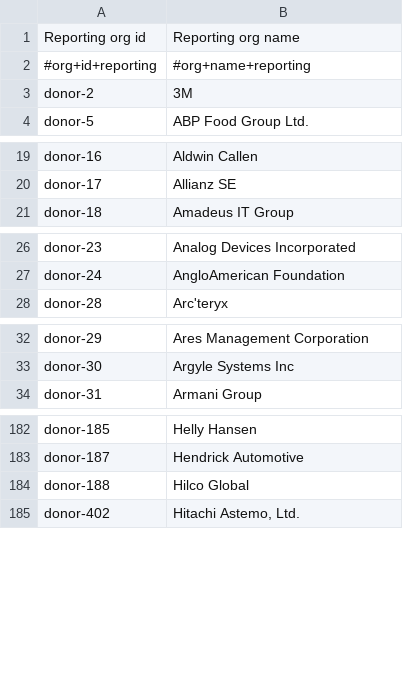
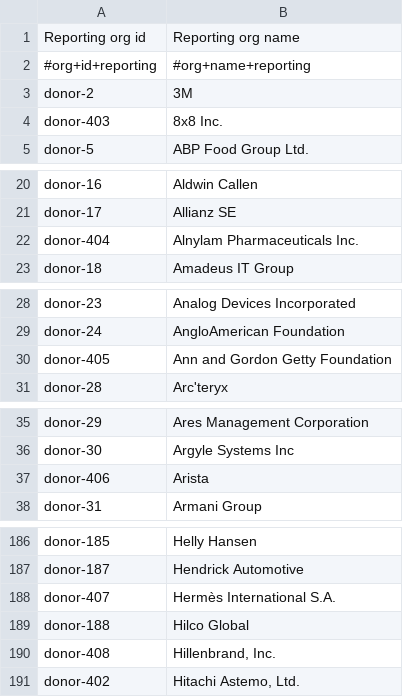
Before and after one commit to OCHA-DAP/hdx-scraper-cbi-viz, a CSV file: cbi/reporting_orgs.csv, drawn as a sheet; only a part is shown, gaps mark what is left out; the diff covers the shown part only.

```diff
--- a/cbi/reporting_orgs.csv
+++ b/cbi/reporting_orgs.csv
@@ -3,2 +3,3 @@ Reporting org id,Reporting org name
 donor-2,3M
+donor-403,8x8 Inc.
 donor-5,ABP Food Group Ltd.
@@ -20,2 +21,3 @@ donor-16,Aldwin Callen
 donor-17,Allianz SE
+donor-404,Alnylam Pharmaceuticals Inc.
 donor-18,Amadeus IT Group
@@ -27,2 +29,3 @@ donor-23,Analog Devices Incorporated
 donor-24,AngloAmerican Foundation
+donor-405,Ann and Gordon Getty Foundation
 donor-28,Arc'teryx
@@ -33,2 +36,3 @@ donor-29,Ares Management Corporation
 donor-30,Argyle Systems Inc 
+donor-406,Arista
 donor-31,Armani Group 
@@ -183,3 +187,5 @@ donor-185,Helly Hansen
 donor-187,Hendrick Automotive
+donor-407,Hermès International S.A.
 donor-188,Hilco Global
+donor-408,"Hillenbrand, Inc."
 donor-402,"Hitachi Astemo, Ltd."
```
Also changed, not shown: 6 added rows, 1 removed row and 1 edited cell elsewhere in this file, cbi/download-ukraine-ps-contributions.csv, cbi/flows.csv, 6 other files.
